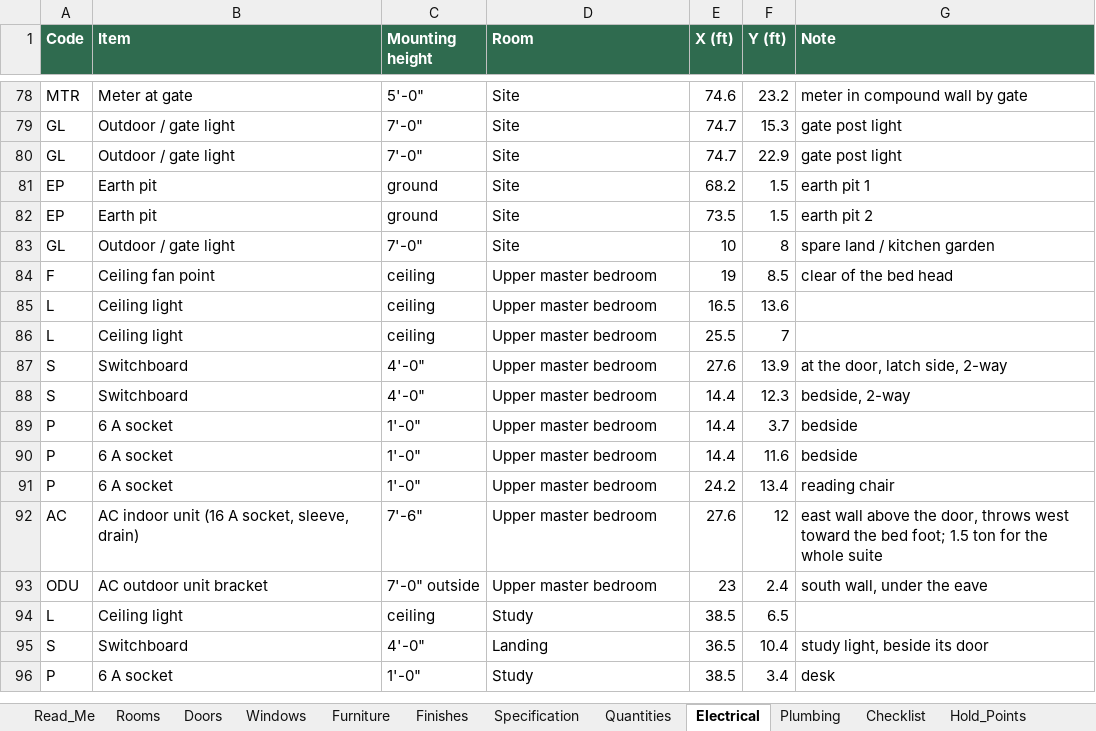
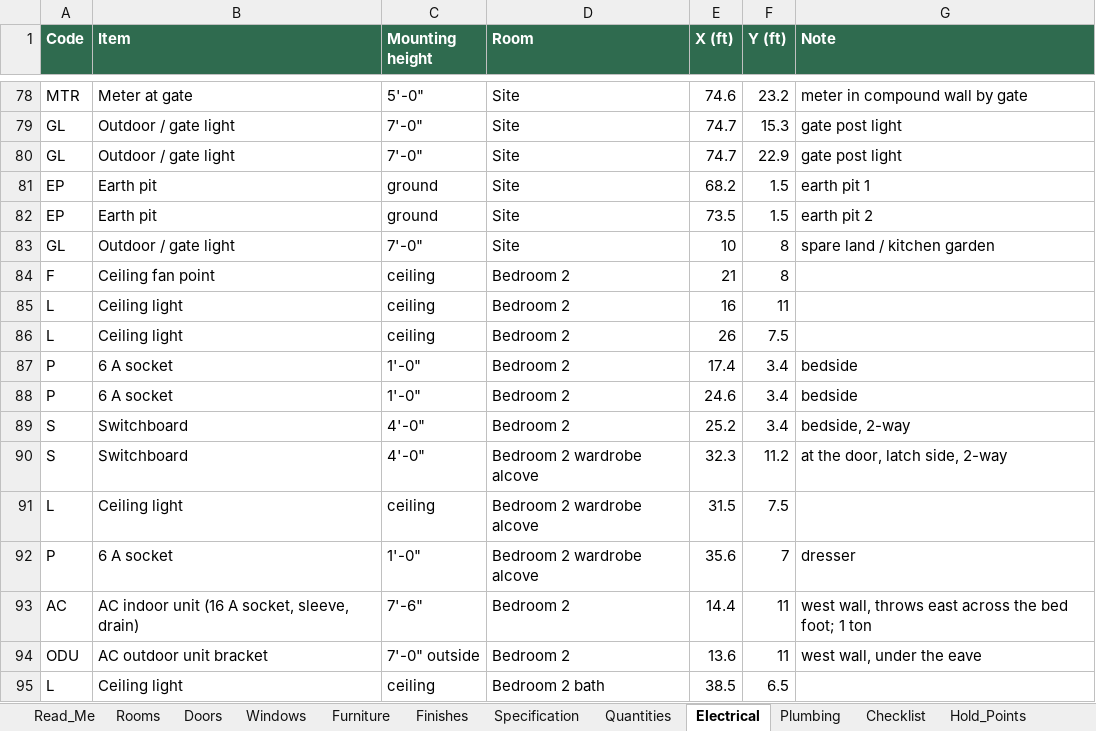
Before and after one commit to tilak-puli/House-plan, an Excel workbook: 03_Schedules/KH-P1_Schedules_RevB.xlsx, sheet Electrical, drawn as a sheet; only a part is shown, gaps mark what is left out; values as stored, in another font and other column widths than the file's, no borders; removed rows and columns are numbered as before the commit, all else as after; the diff covers the shown part only; the diff names each change by its address in the sheet, - before the commit and + after, or states it on an @@ line.

```diff
--- a/03_Schedules/KH-P1_Schedules_RevB.xlsx (sheet Electrical)
+++ b/03_Schedules/KH-P1_Schedules_RevB.xlsx (sheet Electrical)
-D84:D86 (Room): Upper master bedroom
+D84:D86 (Room): Bedroom 2
-E84 (X (ft)): 19
+E84 (X (ft)): 21
-F84 (Y (ft)): 8.5
+F84 (Y (ft)): 8
-G84 (Note): clear of the bed head
+G84 (Note): (empty)
-E85 (X (ft)): 16.5
+E85 (X (ft)): 16
-F85 (Y (ft)): 13.6
+F85 (Y (ft)): 11
-E86 (X (ft)): 25.5
+E86 (X (ft)): 26
-F86 (Y (ft)): 7
+F86 (Y (ft)): 7.5
-row 87: S | Switchboard | 4'-0" | Upper master bedroom | 27.6 | 13.9 | at the door, latch side, 2-way
-row 88: S | Switchboard | 4'-0" | Upper master bedroom | 14.4 | 12.3 | bedside, 2-way
-D87:D88 (Room): Upper master bedroom
+D87:D88 (Room): Bedroom 2
-E87 (X (ft)): 14.4
+E87 (X (ft)): 17.4
-F87 (Y (ft)): 3.7
+F87 (Y (ft)): 3.4
-E88 (X (ft)): 14.4
+E88 (X (ft)): 24.6
-F88 (Y (ft)): 11.6
+F88 (Y (ft)): 3.4
+row 89: S | Switchboard | 4'-0" | Bedroom 2 | 25.2 | 3.4 | bedside, 2-way
+row 90: S | Switchboard | 4'-0" | Bedroom 2 wardrobe alcove | 32.3 | 11.2 | at the door, latch side, 2-way
+row 91: L | Ceiling light | ceiling | Bedroom 2 wardrobe alcove | 31.5 | 7.5
-D92 (Room): Upper master bedroom
+D92 (Room): Bedroom 2 wardrobe alcove
-E92 (X (ft)): 24.2
+E92 (X (ft)): 35.6
-F92 (Y (ft)): 13.4
+F92 (Y (ft)): 7
-G92 (Note): reading chair
+G92 (Note): dresser
-D93:D94 (Room): Upper master bedroom
+D93:D94 (Room): Bedroom 2
-E93 (X (ft)): 27.6
+E93 (X (ft)): 14.4
-F93 (Y (ft)): 12
+F93 (Y (ft)): 11
-G93 (Note): east wall above the door, throws west toward the bed foot; 1.5 ton for the whole suite
+G93 (Note): west wall, throws east across the bed foot; 1 ton
-E94 (X (ft)): 23
+E94 (X (ft)): 13.6
-F94 (Y (ft)): 2.4
+F94 (Y (ft)): 11
-G94 (Note): south wall, under the eave
+G94 (Note): west wall, under the eave
-D95 (Room): Study
+D95 (Room): Bedroom 2 bath
-row 95: S | Switchboard | 4'-0" | Landing | 36.5 | 10.4 | study light, beside its door
-row 96: P | 6 A socket | 1'-0" | Study | 38.5 | 3.4 | desk
```
Also changed, not shown: 19 added rows, 13 removed rows, 1 moved row and 87 edited cells elsewhere in this sheet, sheet Furniture, sheet Rooms, sheet Plumbing, sheet Windows, sheet Quantities, sheet Doors, 4 more sheets, 15 other files.
